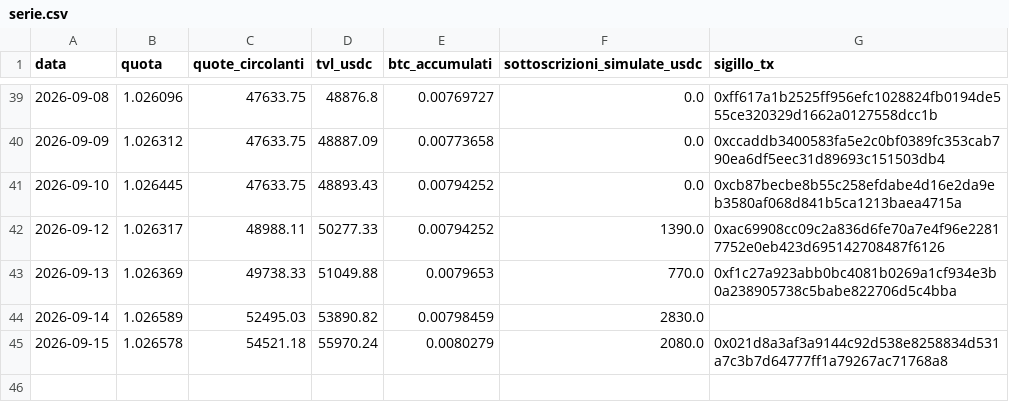
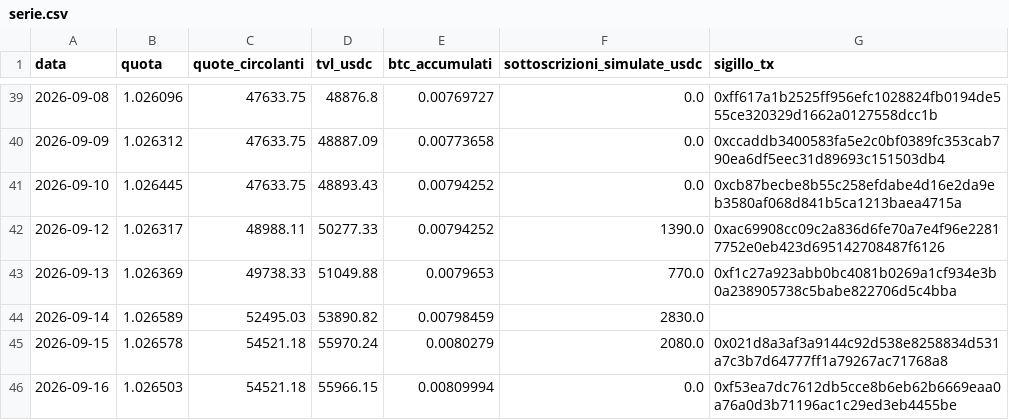
Before and after one commit to Alex00975/btc-accumulator-data, a CSV file: serie.csv, drawn as a sheet; only a part is shown, gaps mark what is left out; the diff names each change by its address in the sheet, - before the commit and + after, or states it on an @@ line.

```diff
--- a/serie.csv
+++ b/serie.csv
+row 46: 2026-09-16 | 1.026503 | 54521.18 | 55966.15 | 0.00809994 | 0.0 | 0xf53ea7dc7612db5cce8b6eb62b6669eaa0a76a0d3b71196ac1c29ed3eb4455be
```
Also changed, not shown: pubblico/operazioni.csv, pubblico/sigilli.csv, 5 other files.
